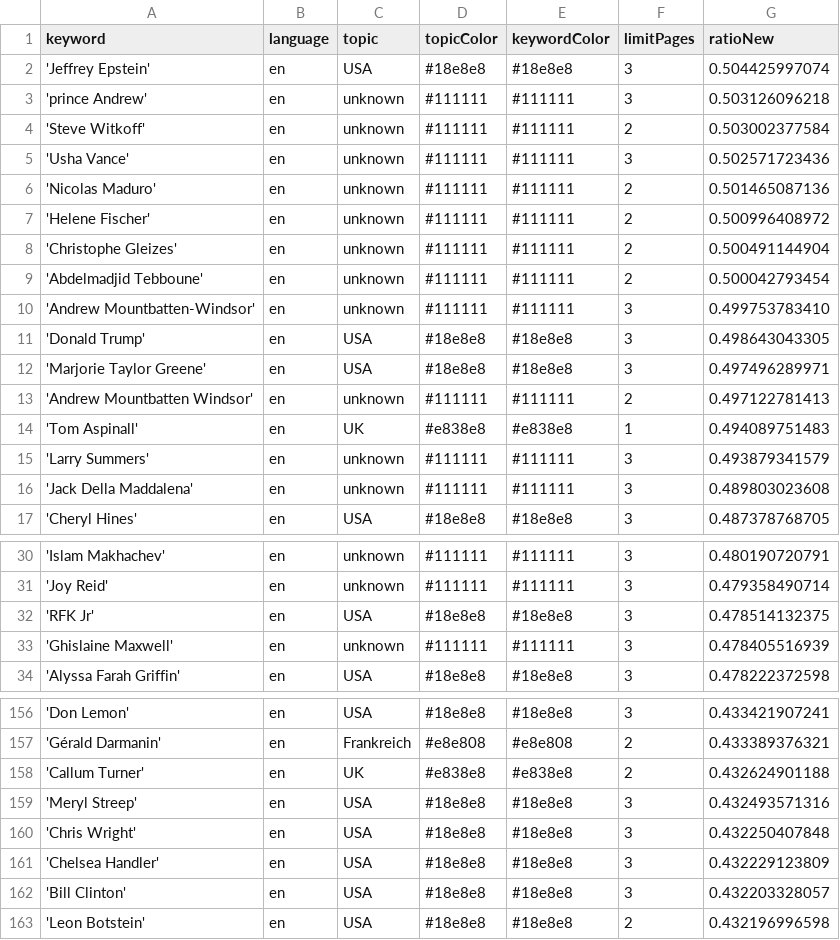
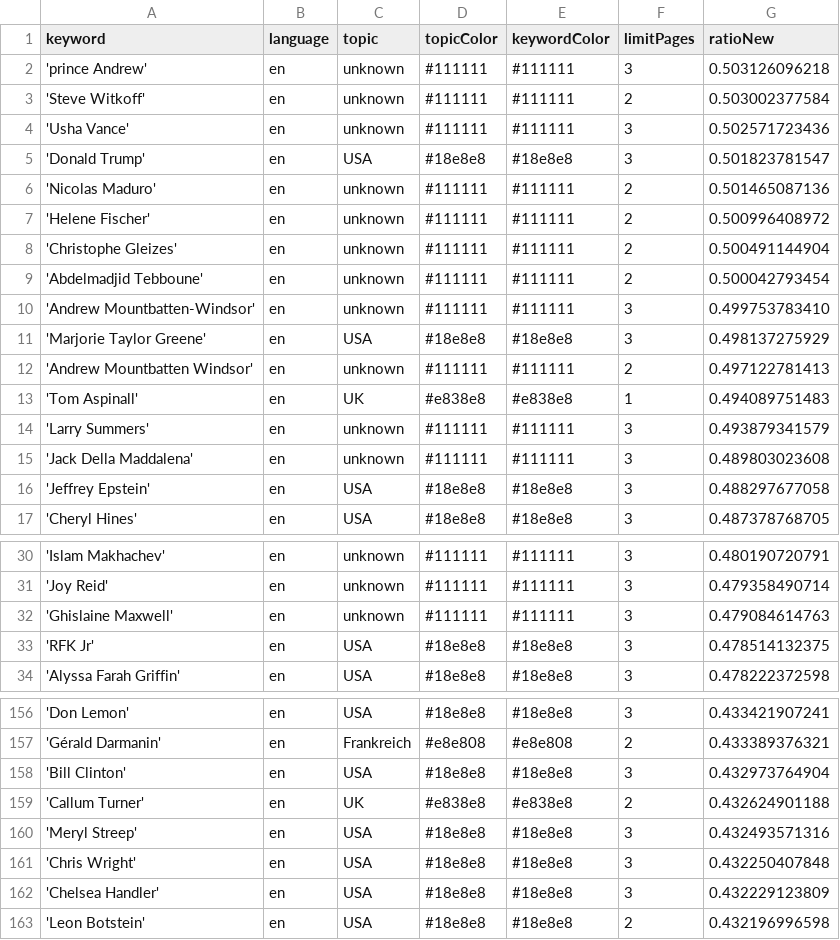
Before and after one commit to JoPhi24-news/peopleWhisperer, a CSV file: keywords.csv, drawn as a sheet; only a part is shown, gaps mark what is left out; the diff covers the shown part only.

```diff
--- a/keywords.csv
+++ b/keywords.csv
@@ -1,3 +1,2 @@
 keyword,language,topic,topicColor,keywordColor,limitPages,ratioNew
-'Jeffrey Epstein',en,USA,#18e8e8,#18e8e8,3,0.504425997074
 'prince Andrew',en,unknown,#111111,#111111,3,0.503126096218
@@ -5,2 +4,3 @@ keyword,language,topic,topicColor,keywordColor,limitPages,ratioNew
 'Usha Vance',en,unknown,#111111,#111111,3,0.502571723436
+'Donald Trump',en,USA,#18e8e8,#18e8e8,3,0.501823781547
 'Nicolas Maduro',en,unknown,#111111,#111111,2,0.501465087136
@@ -10,4 +10,3 @@ keyword,language,topic,topicColor,keywordColor,limitPages,ratioNew
 'Andrew Mountbatten-Windsor',en,unknown,#111111,#111111,3,0.499753783410
-'Donald Trump',en,USA,#18e8e8,#18e8e8,3,0.498643043305
-'Marjorie Taylor Greene',en,USA,#18e8e8,#18e8e8,3,0.497496289971
+'Marjorie Taylor Greene',en,USA,#18e8e8,#18e8e8,3,0.498137275929
 'Andrew Mountbatten Windsor',en,unknown,#111111,#111111,2,0.497122781413
@@ -16,2 +15,3 @@ keyword,language,topic,topicColor,keywordColor,limitPages,ratioNew
 'Jack Della Maddalena',en,unknown,#111111,#111111,3,0.489803023608
+'Jeffrey Epstein',en,USA,#18e8e8,#18e8e8,3,0.488297677058
 'Cheryl Hines',en,USA,#18e8e8,#18e8e8,3,0.487378768705
@@ -31,4 +31,4 @@ keyword,language,topic,topicColor,keywordColor,limitPages,ratioNew
 'Joy Reid',en,unknown,#111111,#111111,3,0.479358490714
+'Ghislaine Maxwell',en,unknown,#111111,#111111,3,0.479084614763
 'RFK Jr',en,USA,#18e8e8,#18e8e8,3,0.478514132375
-'Ghislaine Maxwell',en,unknown,#111111,#111111,3,0.478405516939
 'Alyssa Farah Griffin',en,USA,#18e8e8,#18e8e8,3,0.478222372598
@@ -157,2 +157,3 @@ keyword,language,topic,topicColor,keywordColor,limitPages,ratioNew
 'Gérald Darmanin',en,Frankreich,#e8e808,#e8e808,2,0.433389376321
+'Bill Clinton',en,USA,#18e8e8,#18e8e8,3,0.432973764904
 'Callum Turner',en,UK,#e838e8,#e838e8,2,0.432624901188
@@ -161,3 +162,2 @@ keyword,language,topic,topicColor,keywordColor,limitPages,ratioNew
 'Chelsea Handler',en,USA,#18e8e8,#18e8e8,3,0.432229123809
-'Bill Clinton',en,USA,#18e8e8,#18e8e8,3,0.432203328057
 'Leon Botstein',en,USA,#18e8e8,#18e8e8,2,0.432196996598
```
Also changed, not shown: 3 added rows and 3 removed rows elsewhere in this file, 2 other files.
